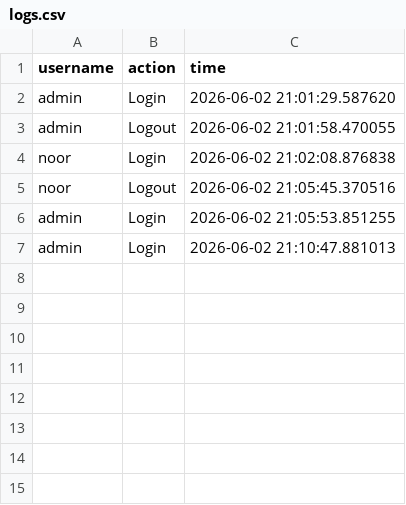
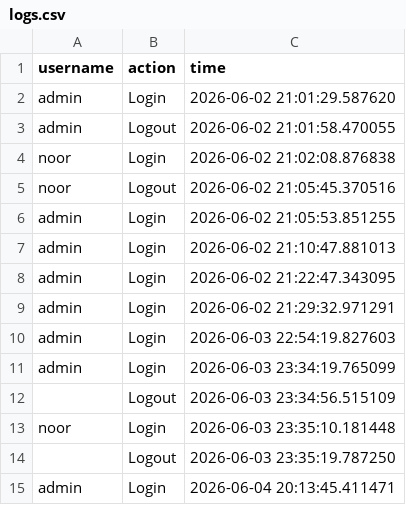
Before and after one commit to knoor18/Ecommerce-Analytics-Dashboard, a CSV file: logs.csv, drawn as a sheet.

```diff
--- a/logs.csv
+++ b/logs.csv
@@ -7 +7,9 @@ admin,Login,2026-06-02 21:05:53.851255
 admin,Login,2026-06-02 21:10:47.881013
+admin,Login,2026-06-02 21:22:47.343095
+admin,Login,2026-06-02 21:29:32.971291
+admin,Login,2026-06-03 22:54:19.827603
+admin,Login,2026-06-03 23:34:19.765099
+,Logout,2026-06-03 23:34:56.515109
+noor,Login,2026-06-03 23:35:10.181448
+,Logout,2026-06-03 23:35:19.787250
+admin,Login,2026-06-04 20:13:45.411471
```
Also changed, not shown: 6 other files.
